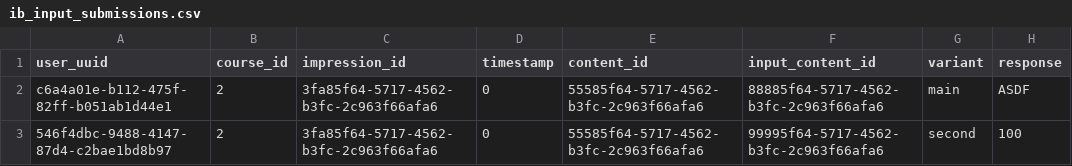
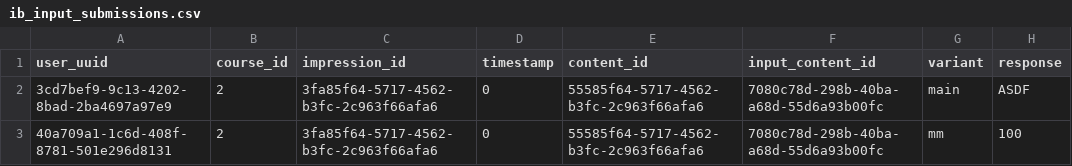
Before and after one commit to openstax/raise-enclave, a CSV file: examples/data/ib_input_submissions.csv, drawn as a sheet.

Commit message:
Fix datasets

```diff
--- a/examples/data/ib_input_submissions.csv
+++ b/examples/data/ib_input_submissions.csv
@@ -1,3 +1,3 @@
 user_uuid,course_id,impression_id,timestamp,content_id,input_content_id,variant,response
-c6a4a01e-b112-475f-82ff-b051ab1d44e1,2,3fa85f64-5717-4562-b3fc-2c963f66afa6,0,55585f64-5717-4562-b3fc-2c963f66afa6,88885f64-5717-4562-b3fc-2c963f66afa6,main,ASDF
-546f4dbc-9488-4147-87d4-c2bae1bd8b97,2,3fa85f64-5717-4562-b3fc-2c963f66afa6,0,55585f64-5717-4562-b3fc-2c963f66afa6,99995f64-5717-4562-b3fc-2c963f66afa6,second,100
+3cd7bef9-9c13-4202-8bad-2ba4697a97e9,2,3fa85f64-5717-4562-b3fc-2c963f66afa6,0,55585f64-5717-4562-b3fc-2c963f66afa6,7080c78d-298b-40ba-a68d-55d6a93b00fc,main,ASDF
+40a709a1-1c6d-408f-8781-501e296d8131,2,3fa85f64-5717-4562-b3fc-2c963f66afa6,0,55585f64-5717-4562-b3fc-2c963f66afa6,7080c78d-298b-40ba-a68d-55d6a93b00fc,mm,100
```
Also changed, not shown: examples/data/course_contents.csv, examples/data/ib_pset_problem_attempts.csv, 1 other file.
